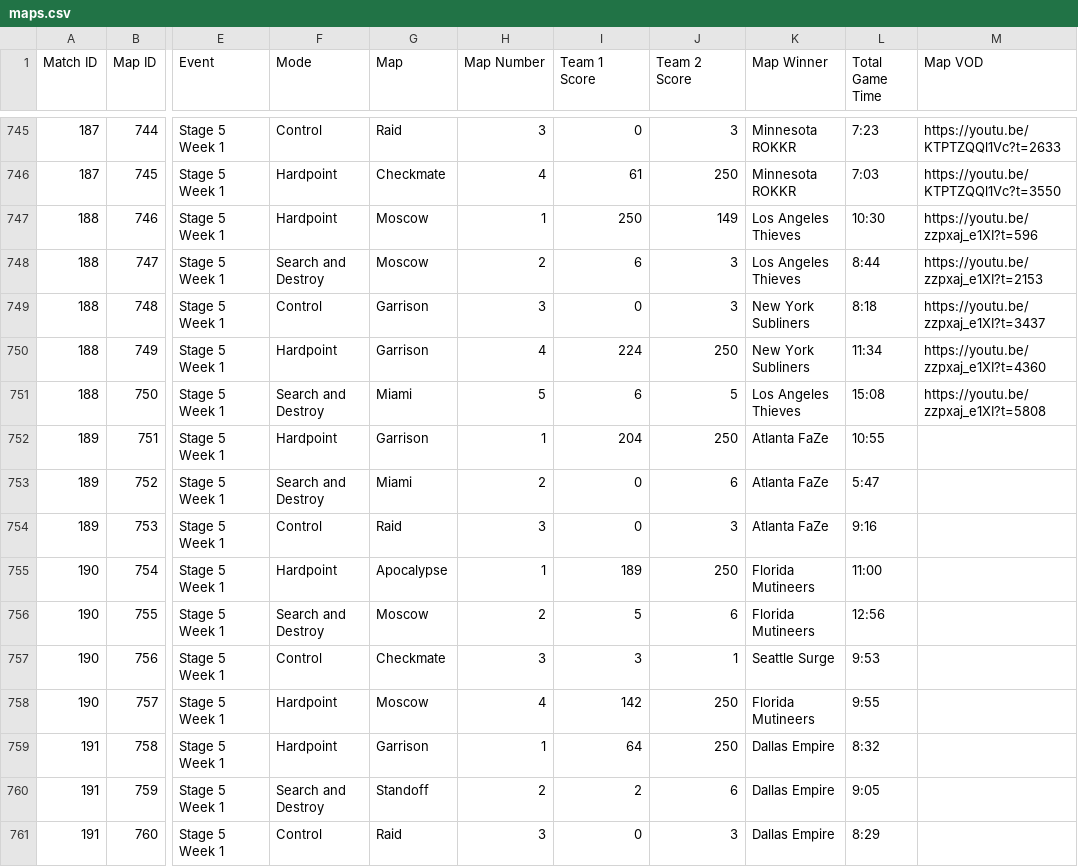
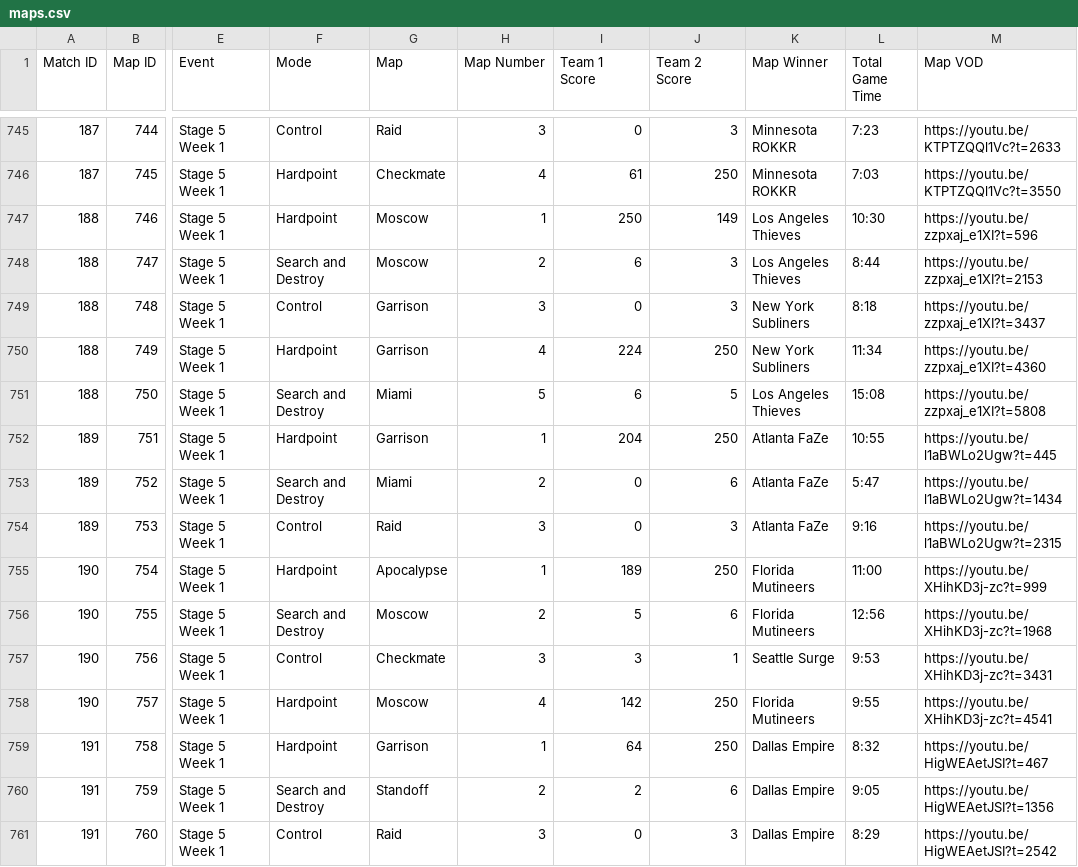
Before and after one commit to cford23/cod-stats-tool, a CSV file: data/maps.csv, drawn as a sheet; only a part is shown, gaps mark what is left out; the diff names each change by its address in the sheet, - before the commit and + after, or states it on an @@ line.

Commit message:
S5W1 Day 3 - Match/Map VODs

```diff
--- a/data/maps.csv
+++ b/data/maps.csv
-M752 (Map VOD): (empty)
+M752 (Map VOD): https://youtu.be/l1aBWLo2Ugw?t=445
-M753 (Map VOD): (empty)
+M753 (Map VOD): https://youtu.be/l1aBWLo2Ugw?t=1434
-M754 (Map VOD): (empty)
+M754 (Map VOD): https://youtu.be/l1aBWLo2Ugw?t=2315
-M755 (Map VOD): (empty)
+M755 (Map VOD): https://youtu.be/XHihKD3j-zc?t=999
-M756 (Map VOD): (empty)
+M756 (Map VOD): https://youtu.be/XHihKD3j-zc?t=1968
-M757 (Map VOD): (empty)
+M757 (Map VOD): https://youtu.be/XHihKD3j-zc?t=3431
-M758 (Map VOD): (empty)
+M758 (Map VOD): https://youtu.be/XHihKD3j-zc?t=4541
-M759 (Map VOD): (empty)
+M759 (Map VOD): https://youtu.be/HigWEAetJSI?t=467
-M760 (Map VOD): (empty)
+M760 (Map VOD): https://youtu.be/HigWEAetJSI?t=1356
-M761 (Map VOD): (empty)
+M761 (Map VOD): https://youtu.be/HigWEAetJSI?t=2542
```
Also changed, not shown: data/matches.csv.
